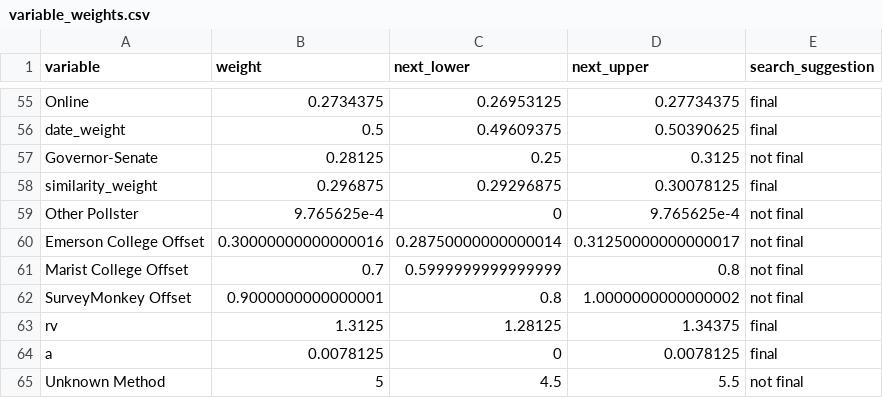
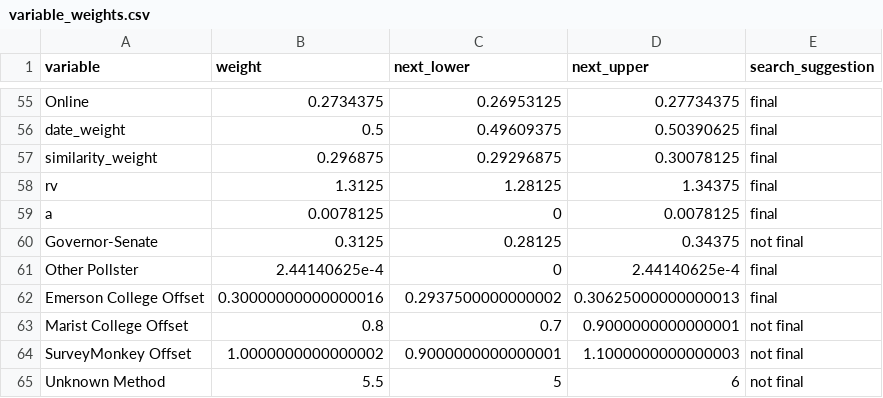
Before and after one commit to markjrieke/2022-midterm-forecasts, a CSV file: data/models/midterm_model/variable_weights.csv, drawn as a sheet; only a part is shown, gaps mark what is left out.

```diff
--- a/data/models/midterm_model/variable_weights.csv
+++ b/data/models/midterm_model/variable_weights.csv
@@ -56,10 +56,10 @@ Online,0.2734375,0.26953125,0.27734375,final
 date_weight,0.5,0.49609375,0.50390625,final
-Governor-Senate,0.28125,0.25,0.3125,not final
 similarity_weight,0.296875,0.29296875,0.30078125,final
-Other Pollster,9.765625e-4,0,9.765625e-4,not final
-Emerson College Offset,0.30000000000000016,0.28750000000000014,0.31250000000000017,not final
-Marist College Offset,0.7,0.5999999999999999,0.8,not final
-SurveyMonkey Offset,0.9000000000000001,0.8,1.0000000000000002,not final
 rv,1.3125,1.28125,1.34375,final
 a,0.0078125,0,0.0078125,final
-Unknown Method,5,4.5,5.5,not final
+Governor-Senate,0.3125,0.28125,0.34375,not final
+Other Pollster,2.44140625e-4,0,2.44140625e-4,final
+Emerson College Offset,0.30000000000000016,0.2937500000000002,0.30625000000000013,final
+Marist College Offset,0.8,0.7,0.9000000000000001,not final
+SurveyMonkey Offset,1.0000000000000002,0.9000000000000001,1.1000000000000003,not final
+Unknown Method,5.5,5,6,not final
```
Also changed, not shown: data/models/midterm_model/rmse_tracker.csv, 1 other file.
